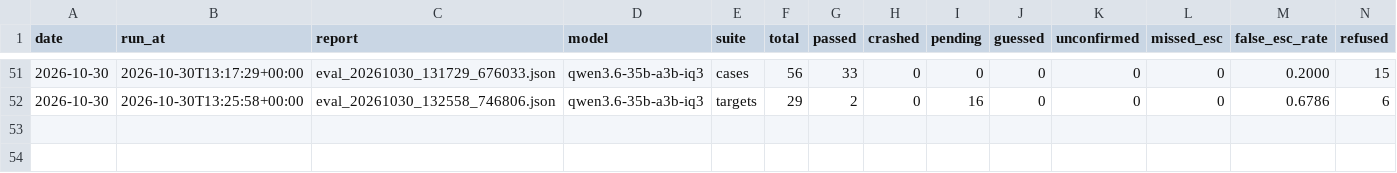
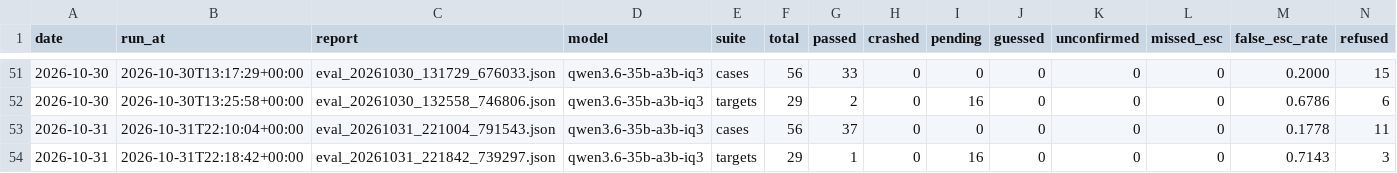
Before and after one commit to Maeximilion/Maex-Voice-Agent, a CSV file: docs/metrics/eval_history.csv, drawn as a sheet; only a part is shown, gaps mark what is left out; rows hold the shown columns only; the diff names each change by its address in the sheet, - before the commit and + after, or states it on an @@ line.

Commit message:
docs(evals): real-model run on main after #449, T-10.2 moved to 01.11.2026

```diff
--- a/docs/metrics/eval_history.csv
+++ b/docs/metrics/eval_history.csv
+row 53: 2026-10-31 | 2026-10-31T22:10:04+00:00 | eval_20261031_221004_791543.json | qwen3.6-35b-a3b-iq3 | cases | 56 | 37 | 0 | 0 | 0 | 0 | 0 | 0.1778 | 11
+row 54: 2026-10-31 | 2026-10-31T22:18:42+00:00 | eval_20261031_221842_739297.json | qwen3.6-35b-a3b-iq3 | targets | 29 | 1 | 0 | 16 | 0 | 0 | 0 | 0.7143 | 3
```
Also changed, not shown: 7 other files.
